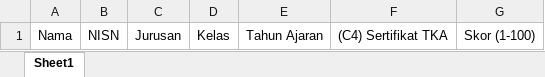
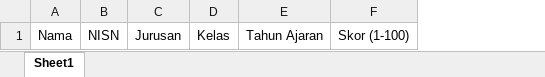
Before and after one commit to AdiJT/spk-snbp-smkn1-kota-kupang-saw-topsis, an Excel workbook: src/SpkSnbp/SpkSnbp.Web/wwwroot/file/Template_Sertifikat_TKA.xlsx, sheet Sheet1, drawn as a sheet; values as stored, in another font and other column widths than the file's, no borders; the diff names each change by its address in the sheet, - before the commit and + after, or states it on an @@ line.

```diff
--- a/src/SpkSnbp/SpkSnbp.Web/wwwroot/file/Template_Sertifikat_TKA.xlsx (sheet Sheet1)
+++ b/src/SpkSnbp/SpkSnbp.Web/wwwroot/file/Template_Sertifikat_TKA.xlsx (sheet Sheet1)
-column F, row 1: (C4) Sertifikat TKA
```
Also changed, not shown: src/SpkSnbp/SpkSnbp.Web/wwwroot/file/Template_Absensi.xlsx, src/SpkSnbp/SpkSnbp.Web/wwwroot/file/Template_Ekstrakurikuler.xlsx, 6 other files.
